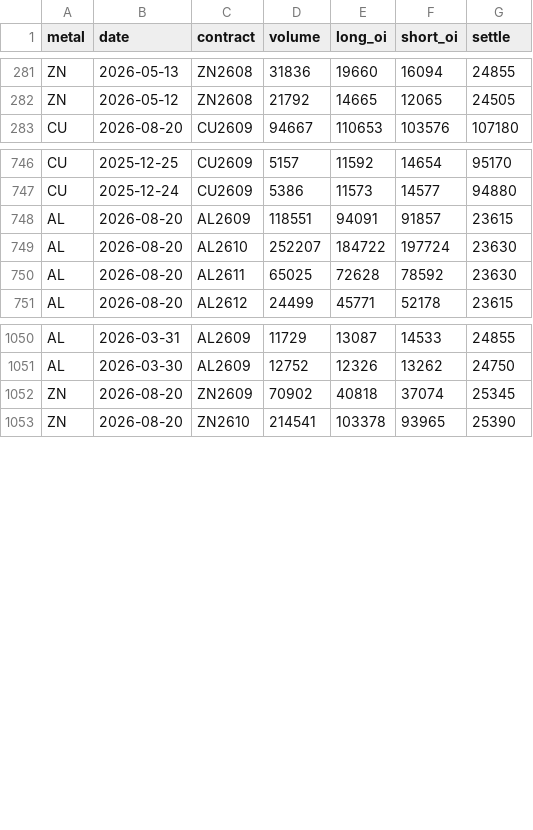
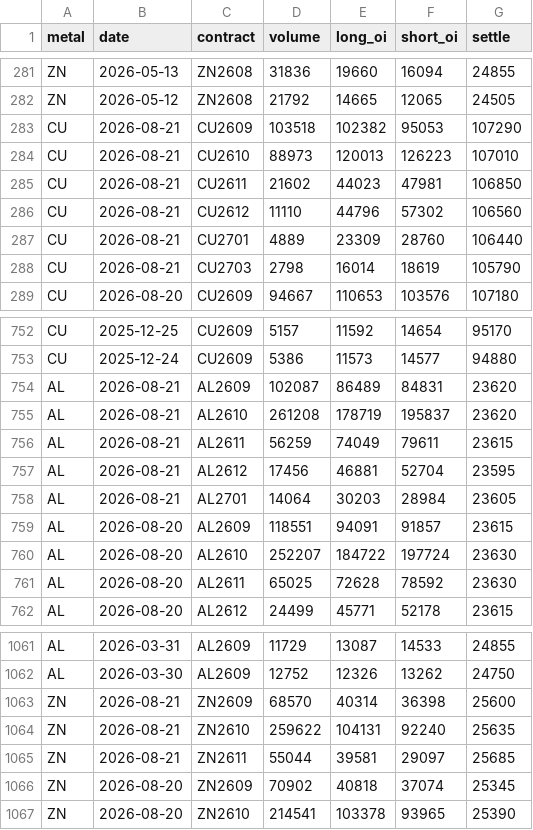
Before and after one commit to yutongchai-bit/shfe-dashboard, a CSV file: data/master_totals.csv, drawn as a sheet; only a part is shown, gaps mark what is left out; the diff names each change by its address in the sheet, - before the commit and + after, or states it on an @@ line.

```diff
--- a/data/master_totals.csv
+++ b/data/master_totals.csv
+row 283: CU | 2026-08-21 | CU2609 | 103518 | 102382 | 95053 | 107290
+row 284: CU | 2026-08-21 | CU2610 | 88973 | 120013 | 126223 | 107010
+row 285: CU | 2026-08-21 | CU2611 | 21602 | 44023 | 47981 | 106850
+row 286: CU | 2026-08-21 | CU2612 | 11110 | 44796 | 57302 | 106560
+row 287: CU | 2026-08-21 | CU2701 | 4889 | 23309 | 28760 | 106440
+row 288: CU | 2026-08-21 | CU2703 | 2798 | 16014 | 18619 | 105790
+row 754: AL | 2026-08-21 | AL2609 | 102087 | 86489 | 84831 | 23620
+row 755: AL | 2026-08-21 | AL2610 | 261208 | 178719 | 195837 | 23620
+row 756: AL | 2026-08-21 | AL2611 | 56259 | 74049 | 79611 | 23615
+row 757: AL | 2026-08-21 | AL2612 | 17456 | 46881 | 52704 | 23595
+row 758: AL | 2026-08-21 | AL2701 | 14064 | 30203 | 28984 | 23605
+row 1063: ZN | 2026-08-21 | ZN2609 | 68570 | 40314 | 36398 | 25600
+row 1064: ZN | 2026-08-21 | ZN2610 | 259622 | 104131 | 92240 | 25635
+row 1065: ZN | 2026-08-21 | ZN2611 | 55044 | 39581 | 29097 | 25685
```
Also changed, not shown: 2 other files.
